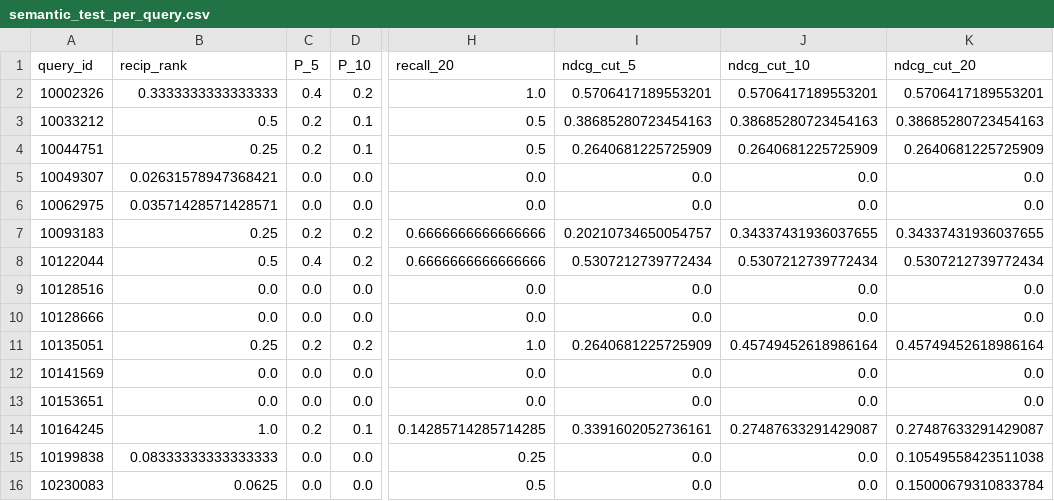
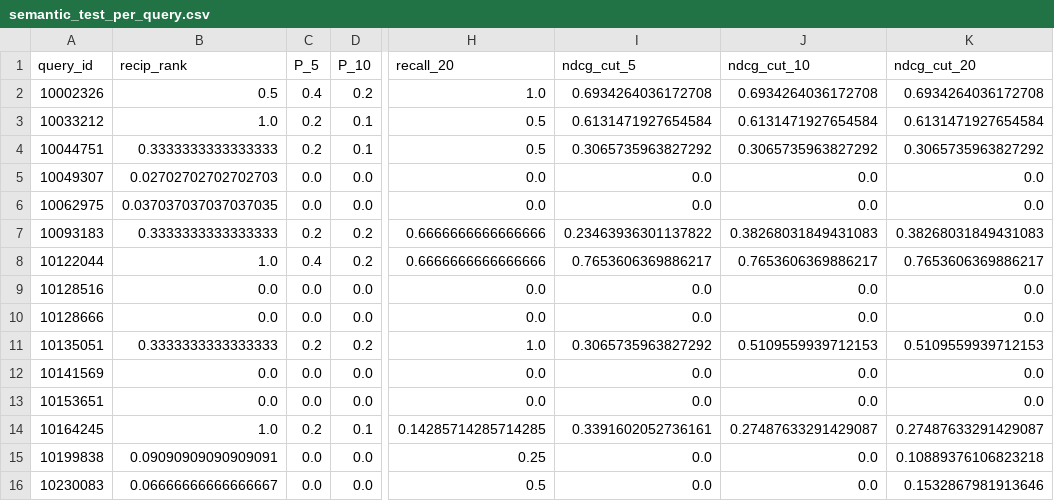
Before and after one commit to Mokshagnya-MR/Patent-Retrieval-System, a CSV file: results/semantic_test_per_query.csv, drawn as a sheet; only a part is shown, gaps mark what is left out; the diff covers the shown part only; the diff names each change by its address in the sheet, - before the commit and + after, or states it on an @@ line.

```diff
--- a/results/semantic_test_per_query.csv
+++ b/results/semantic_test_per_query.csv
-B2 (recip_rank): 0.3333333333333333
+B2 (recip_rank): 0.5
-I2 (ndcg_cut_5): 0.5706417189553201
+I2 (ndcg_cut_5): 0.6934264036172708
-J2 (ndcg_cut_10): 0.5706417189553201
+J2 (ndcg_cut_10): 0.6934264036172708
-K2 (ndcg_cut_20): 0.5706417189553201
+K2 (ndcg_cut_20): 0.6934264036172708
-B3 (recip_rank): 0.5
+B3 (recip_rank): 1.0
-I3 (ndcg_cut_5): 0.38685280723454163
+I3 (ndcg_cut_5): 0.6131471927654584
-J3 (ndcg_cut_10): 0.38685280723454163
+J3 (ndcg_cut_10): 0.6131471927654584
-K3 (ndcg_cut_20): 0.38685280723454163
+K3 (ndcg_cut_20): 0.6131471927654584
-B4 (recip_rank): 0.25
+B4 (recip_rank): 0.3333333333333333
-I4 (ndcg_cut_5): 0.2640681225725909
+I4 (ndcg_cut_5): 0.3065735963827292
-J4 (ndcg_cut_10): 0.2640681225725909
+J4 (ndcg_cut_10): 0.3065735963827292
-K4 (ndcg_cut_20): 0.2640681225725909
+K4 (ndcg_cut_20): 0.3065735963827292
-B5 (recip_rank): 0.02631578947368421
+B5 (recip_rank): 0.02702702702702703
-B6 (recip_rank): 0.03571428571428571
+B6 (recip_rank): 0.037037037037037035
-B7 (recip_rank): 0.25
+B7 (recip_rank): 0.3333333333333333
-I7 (ndcg_cut_5): 0.20210734650054757
+I7 (ndcg_cut_5): 0.23463936301137822
-J7 (ndcg_cut_10): 0.34337431936037655
+J7 (ndcg_cut_10): 0.38268031849431083
-K7 (ndcg_cut_20): 0.34337431936037655
+K7 (ndcg_cut_20): 0.38268031849431083
-B8 (recip_rank): 0.5
+B8 (recip_rank): 1.0
-I8 (ndcg_cut_5): 0.5307212739772434
+I8 (ndcg_cut_5): 0.7653606369886217
-J8 (ndcg_cut_10): 0.5307212739772434
+J8 (ndcg_cut_10): 0.7653606369886217
-K8 (ndcg_cut_20): 0.5307212739772434
+K8 (ndcg_cut_20): 0.7653606369886217
-B11 (recip_rank): 0.25
+B11 (recip_rank): 0.3333333333333333
-I11 (ndcg_cut_5): 0.2640681225725909
+I11 (ndcg_cut_5): 0.3065735963827292
-J11 (ndcg_cut_10): 0.45749452618986164
+J11 (ndcg_cut_10): 0.5109559939712153
-K11 (ndcg_cut_20): 0.45749452618986164
+K11 (ndcg_cut_20): 0.5109559939712153
-B15 (recip_rank): 0.08333333333333333
+B15 (recip_rank): 0.09090909090909091
-K15 (ndcg_cut_20): 0.10549558423511038
+K15 (ndcg_cut_20): 0.10889376106823218
-B16 (recip_rank): 0.0625
+B16 (recip_rank): 0.06666666666666667
-K16 (ndcg_cut_20): 0.15000679310833784
+K16 (ndcg_cut_20): 0.1532867981913646
```
Also changed, not shown: 105 edited cells elsewhere in this file, results/bm25_per_query.csv, results/bm25f_per_query.csv, 4 other files.
